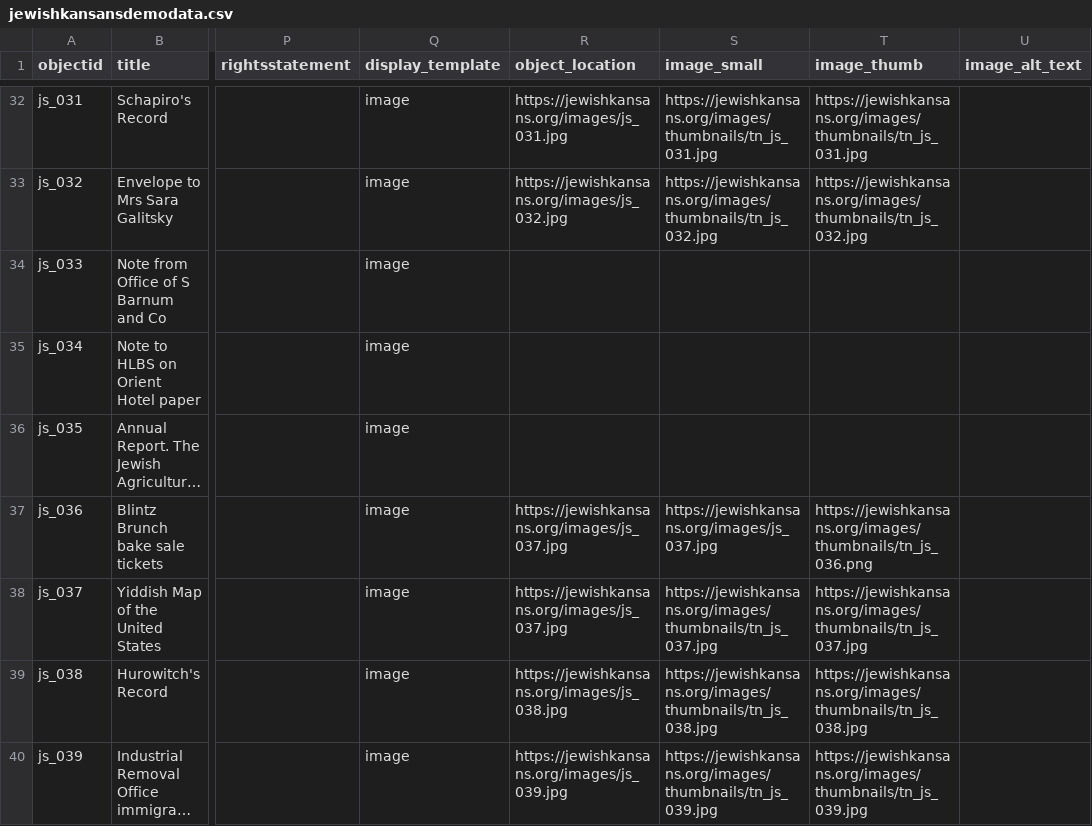
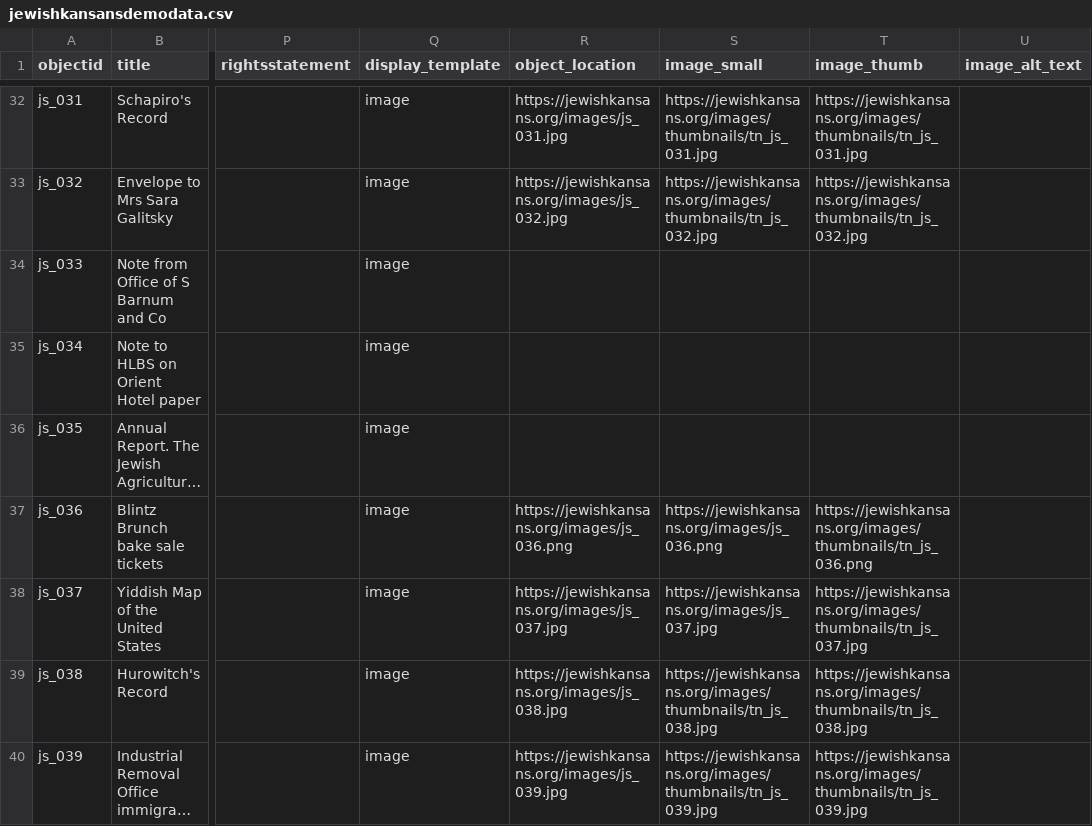
Before and after one commit to collectionbuilder-lis/jewishkansans, a CSV file: _data/jewishkansansdemodata.csv, drawn as a sheet; only a part is shown, gaps mark what is left out; long unchanged cells end in …; the diff names each change by its address in the sheet, - before the commit and + after, or states it on an @@ line.

Commit message:
Update jewishkansansdemodata.csv

```diff
--- a/_data/jewishkansansdemodata.csv
+++ b/_data/jewishkansansdemodata.csv
-R37 (object_location): https://jewishkansans.org/images/js_037.jpg
+R37 (object_location): https://jewishkansans.org/images/js_036.png
-S37 (image_small): https://jewishkansans.org/images/js_037.jpg
+S37 (image_small): https://jewishkansans.org/images/js_036.png
-S38 (image_small): https://jewishkansans.org/images/thumbnails/tn_js_037.jpg
+S38 (image_small): https://jewishkansans.org/images/js_037.jpg
```
